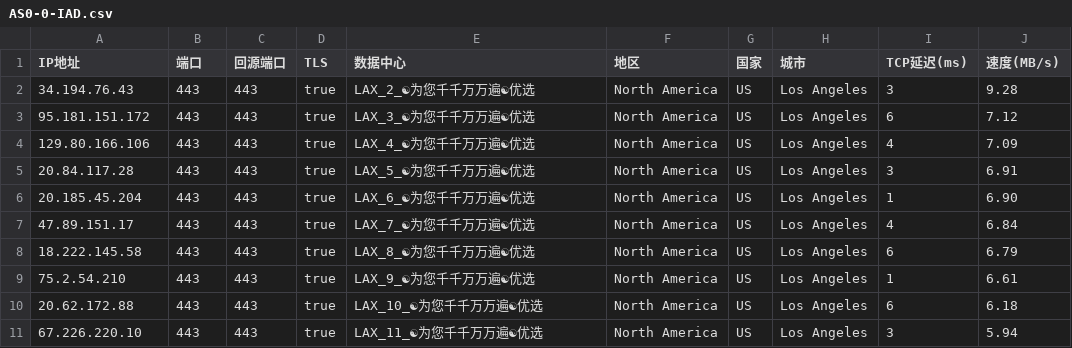
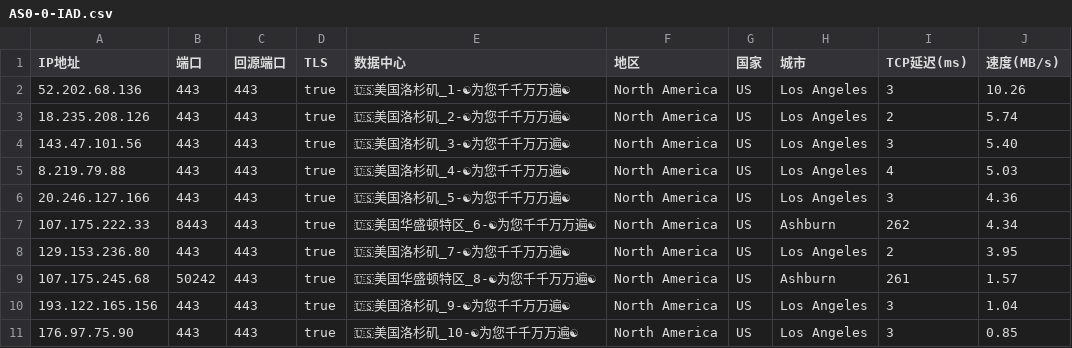
Before and after one commit to linanle/result, a CSV file: AS0-0-IAD.csv, drawn as a sheet.

```diff
--- a/AS0-0-IAD.csv
+++ b/AS0-0-IAD.csv
@@ -1,11 +1,11 @@
 IP地址,端口,回源端口,TLS,数据中心,地区,国家,城市,TCP延迟(ms),速度(MB/s)
-34.194.76.43,443,443,true,LAX_2_☯为您千千万万遍☯优选,North America,US,Los Angeles,3,9.28
-95.181.151.172,443,443,true,LAX_3_☯为您千千万万遍☯优选,North America,US,Los Angeles,6,7.12
-129.80.166.106,443,443,true,LAX_4_☯为您千千万万遍☯优选,North America,US,Los Angeles,4,7.09
-20.84.117.28,443,443,true,LAX_5_☯为您千千万万遍☯优选,North America,US,Los Angeles,3,6.91
-20.185.45.204,443,443,true,LAX_6_☯为您千千万万遍☯优选,North America,US,Los Angeles,1,6.90
-47.89.151.17,443,443,true,LAX_7_☯为您千千万万遍☯优选,North America,US,Los Angeles,4,6.84
-18.222.145.58,443,443,true,LAX_8_☯为您千千万万遍☯优选,North America,US,Los Angeles,6,6.79
-75.2.54.210,443,443,true,LAX_9_☯为您千千万万遍☯优选,North America,US,Los Angeles,1,6.61
-20.62.172.88,443,443,true,LAX_10_☯为您千千万万遍☯优选,North America,US,Los Angeles,6,6.18
-67.226.220.10,443,443,true,LAX_11_☯为您千千万万遍☯优选,North America,US,Los Angeles,3,5.94
+52.202.68.136,443,443,true,🇺🇸美国洛杉矶_1-☯为您千千万万遍☯,North America,US,Los Angeles,3,10.26
+18.235.208.126,443,443,true,🇺🇸美国洛杉矶_2-☯为您千千万万遍☯,North America,US,Los Angeles,2,5.74
+143.47.101.56,443,443,true,🇺🇸美国洛杉矶_3-☯为您千千万万遍☯,North America,US,Los Angeles,3,5.40
+8.219.79.88,443,443,true,🇺🇸美国洛杉矶_4-☯为您千千万万遍☯,North America,US,Los Angeles,4,5.03
+20.246.127.166,443,443,true,🇺🇸美国洛杉矶_5-☯为您千千万万遍☯,North America,US,Los Angeles,3,4.36
+107.175.222.33,8443,443,true,🇺🇸美国华盛顿特区_6-☯为您千千万万遍☯,North America,US,Ashburn,262,4.34
+129.153.236.80,443,443,true,🇺🇸美国洛杉矶_7-☯为您千千万万遍☯,North America,US,Los Angeles,2,3.95
+107.175.245.68,50242,443,true,🇺🇸美国华盛顿特区_8-☯为您千千万万遍☯,North America,US,Ashburn,261,1.57
+193.122.165.156,443,443,true,🇺🇸美国洛杉矶_9-☯为您千千万万遍☯,North America,US,Los Angeles,3,1.04
+176.97.75.90,443,443,true,🇺🇸美国洛杉矶_10-☯为您千千万万遍☯,North America,US,Los Angeles,3,0.85
```
Also changed, not shown: AS0-0-FRA.csv, AS0-0-ICN.csv, 10 other files.
